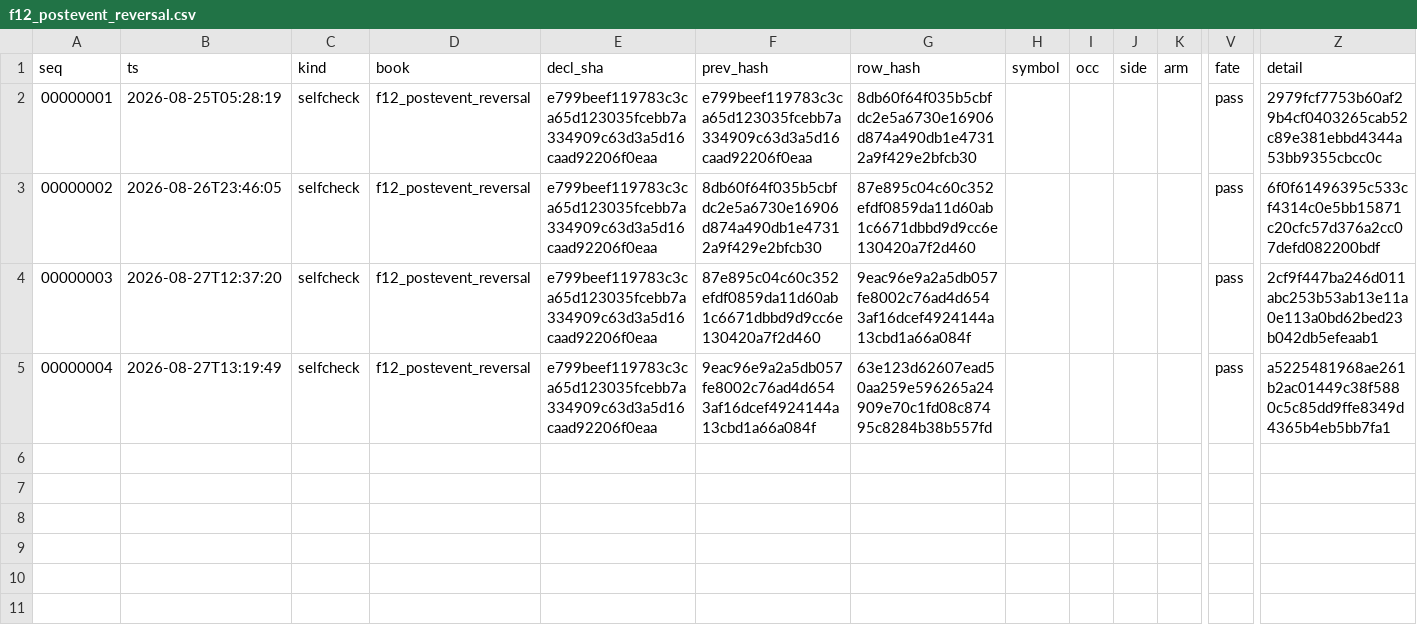
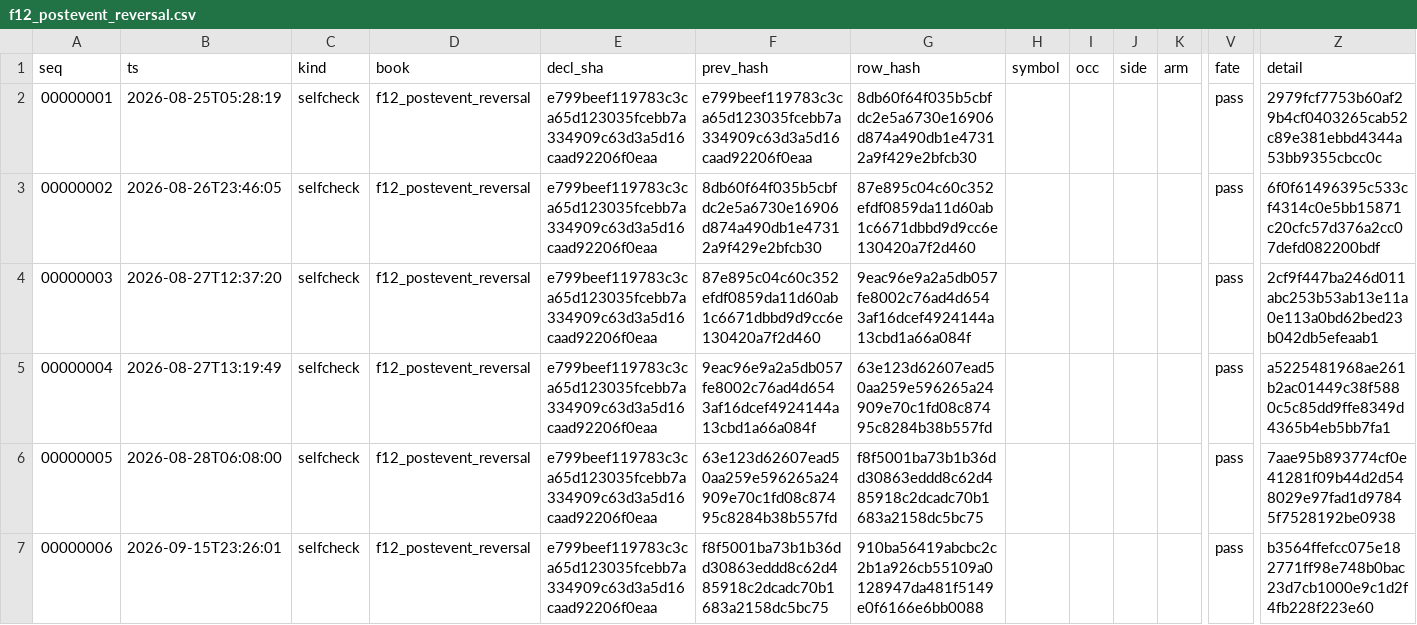
Before and after one commit to dcorbin07/valuation-tool, a CSV file: data_export/fleet_records/f12_postevent_reversal.csv, drawn as a sheet; only a part is shown, gaps mark what is left out; rows hold the shown columns only; the diff names each change by its address in the sheet, - before the commit and + after, or states it on an @@ line.

```diff
--- a/data_export/fleet_records/f12_postevent_reversal.csv
+++ b/data_export/fleet_records/f12_postevent_reversal.csv
+row 6: 00000005 | 2026-08-28T06:08:00 | selfcheck | f12_postevent_reversal | e799beef119783c3ca65d123035fcebb7a334909c63d3a5d16caad92206f0eaa | 63e123d62607ead50aa259e596265a24909e70c1fd08c87495c8284b38b557fd | f8f5001ba73b1b36dd30863eddd8c62d485918c2dcadc70b1683a2158dc5bc75 |  |  |  |  | pass | 7aae95b893774cf0e41281f09b44d2d548029e97fad1d97845f7528192be0938
+row 7: 00000006 | 2026-09-15T23:26:01 | selfcheck | f12_postevent_reversal | e799beef119783c3ca65d123035fcebb7a334909c63d3a5d16caad92206f0eaa | f8f5001ba73b1b36dd30863eddd8c62d485918c2dcadc70b1683a2158dc5bc75 | 910ba56419abcbc2c2b1a926cb55109a0128947da481f5149e0f6166e6bb0088 |  |  |  |  | pass | b3564ffefcc075e182771ff98e748b0bac23d7cb1000e9c1d2f4fb228f223e60
```
Also changed, not shown: data_export/fleet_records/f17_vrp_percentile_sells.csv, data_export/fleet_records/f20_married_put_storm.csv, 16 other files.
